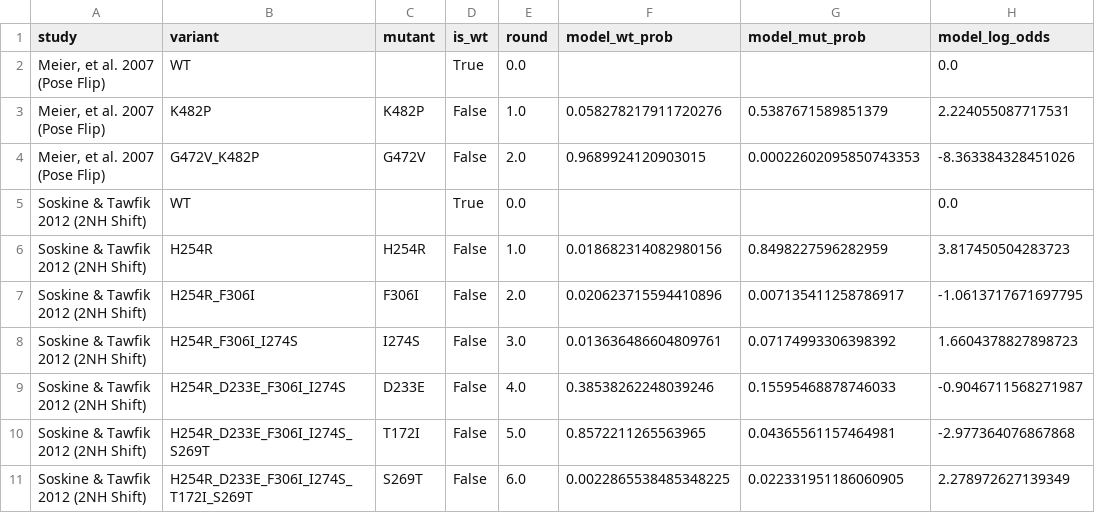
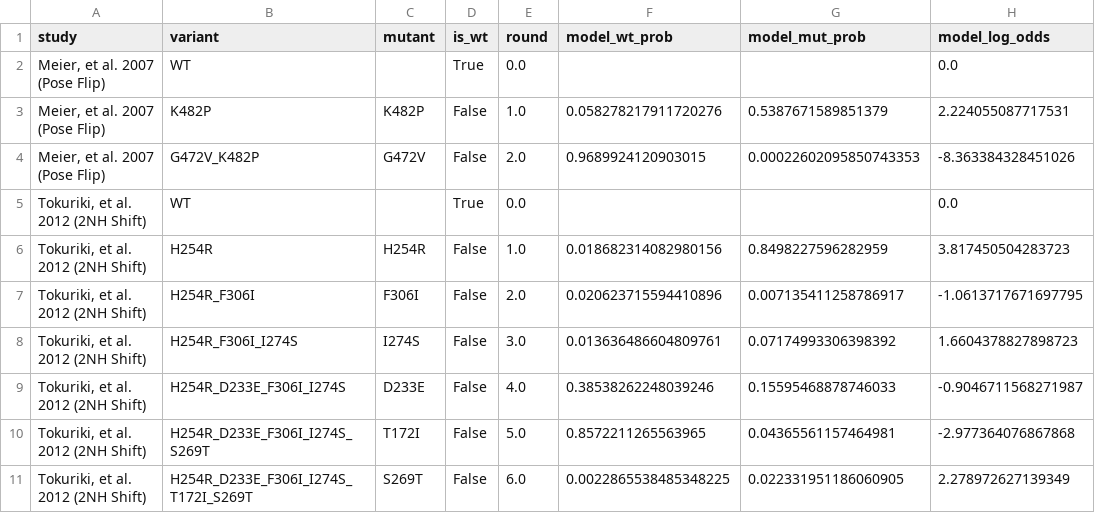
Before and after one commit to prwoolley/zero_shot_analysis, a CSV file: outputs/csvs/figure5_ESM3_sm_open_v0.both_model_vs_experiment_long.csv, drawn as a sheet; only a part is shown; the diff covers the shown part only; the diff names each change by its address in the sheet, - before the commit and + after, or states it on an @@ line.

Commit message:
Update figure 5

```diff
--- a/outputs/csvs/figure5_ESM3_sm_open_v0.both_model_vs_experiment_long.csv
+++ b/outputs/csvs/figure5_ESM3_sm_open_v0.both_model_vs_experiment_long.csv
-A5:A11 (study): Soskine & Tawfik 2012 (2NH Shift)
+A5:A11 (study): Tokuriki, et al. 2012 (2NH Shift)
```
Also changed, not shown: 12 edited cells elsewhere in this file, outputs/csvs/figure5_esmc_600m_model_vs_experiment_long.csv, outputs/csvs/figure5_protein_mpnn.proteinmpnn_v_48_020_model_vs_experiment_long.csv, 5 other files.
